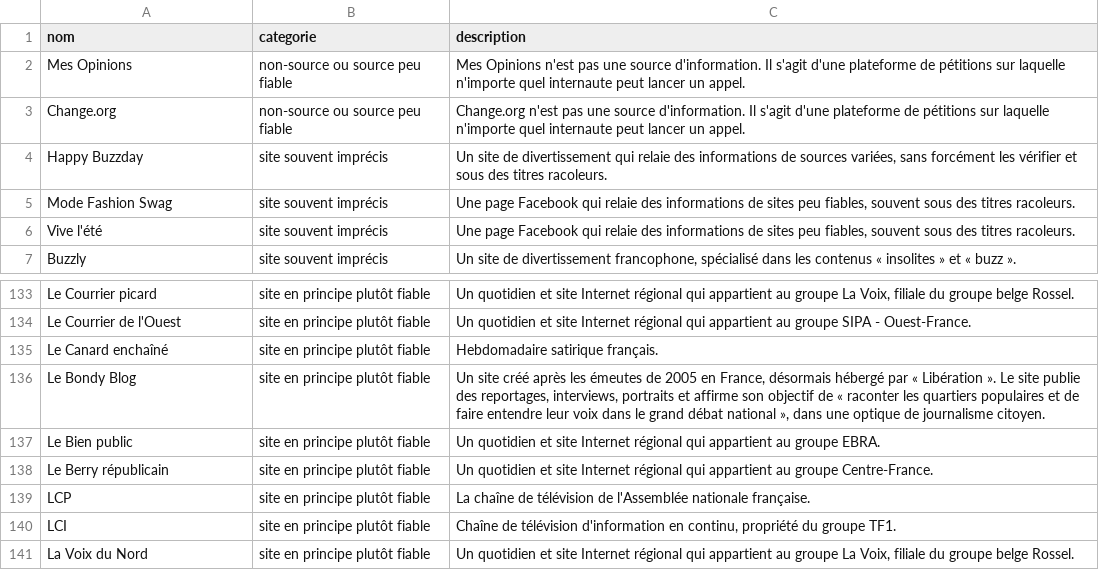
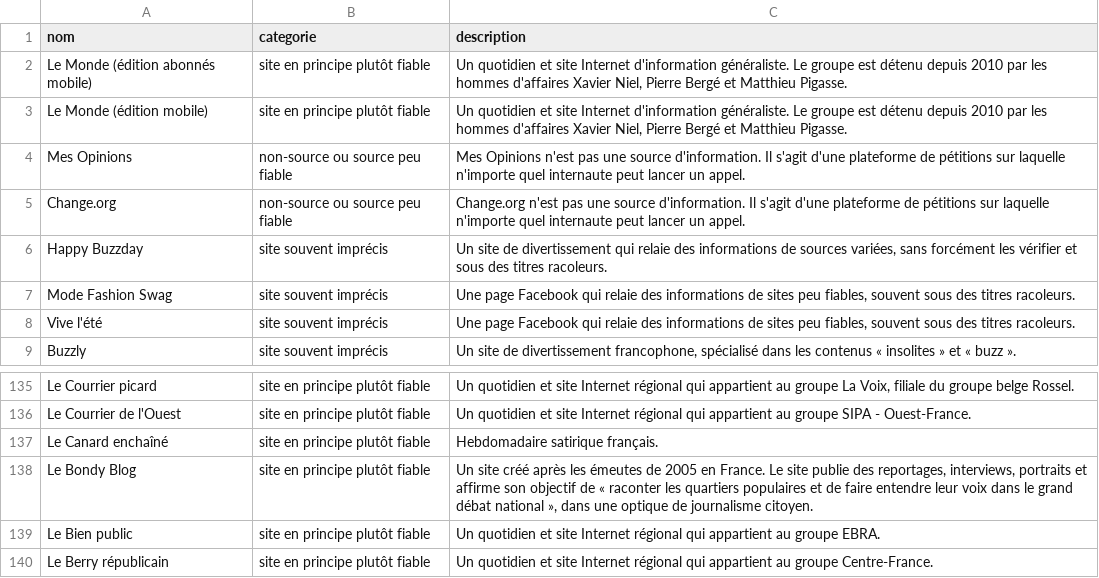
Before and after one commit to jefmathiot/decodex-sed-lex, a CSV file: decodex.csv, drawn as a sheet; only a part is shown, gaps mark what is left out; the shorter side is filled out with more unchanged rows.

Commit message:
Update 2017-02-06

```diff
--- a/decodex.csv
+++ b/decodex.csv
@@ -1,2 +1,4 @@
 nom,categorie,description
+Le Monde (édition abonnés mobile),site en principe plutôt fiable,"Un quotidien et site Internet d'information généraliste. Le groupe est détenu depuis 2010 par les hommes d'affaires Xavier Niel, Pierre Bergé et Matthieu Pigasse."
+Le Monde (édition mobile),site en principe plutôt fiable,"Un quotidien et site Internet d'information généraliste. Le groupe est détenu depuis 2010 par les hommes d'affaires Xavier Niel, Pierre Bergé et Matthieu Pigasse."
 Mes Opinions,non-source ou source peu fiable,Mes Opinions n'est pas une source d'information. Il s'agit d'une plateforme de pétitions sur laquelle n'importe quel internaute peut lancer un appel.
@@ -135,3 +137,3 @@ Le Courrier de l'Ouest,site en principe plutôt fiable,Un quotidien et site Inte
 Le Canard enchaîné,site en principe plutôt fiable,Hebdomadaire satirique français.
-Le Bondy Blog,site en principe plutôt fiable,"Un site créé après les émeutes de 2005 en France, désormais hébergé par « Libération ». Le site publie des reportages, interviews, portraits et affirme son objectif de « raconter les quartiers populaires et de faire entendre leur voix dans le grand débat national », dans une optique de journalisme citoyen."
+Le Bondy Blog,site en principe plutôt fiable,"Un site créé après les émeutes de 2005 en France. Le site publie des reportages, interviews, portraits et affirme son objectif de « raconter les quartiers populaires et de faire entendre leur voix dans le grand débat national », dans une optique de journalisme citoyen."
 Le Bien public,site en principe plutôt fiable,Un quotidien et site Internet régional qui appartient au groupe EBRA.
```
